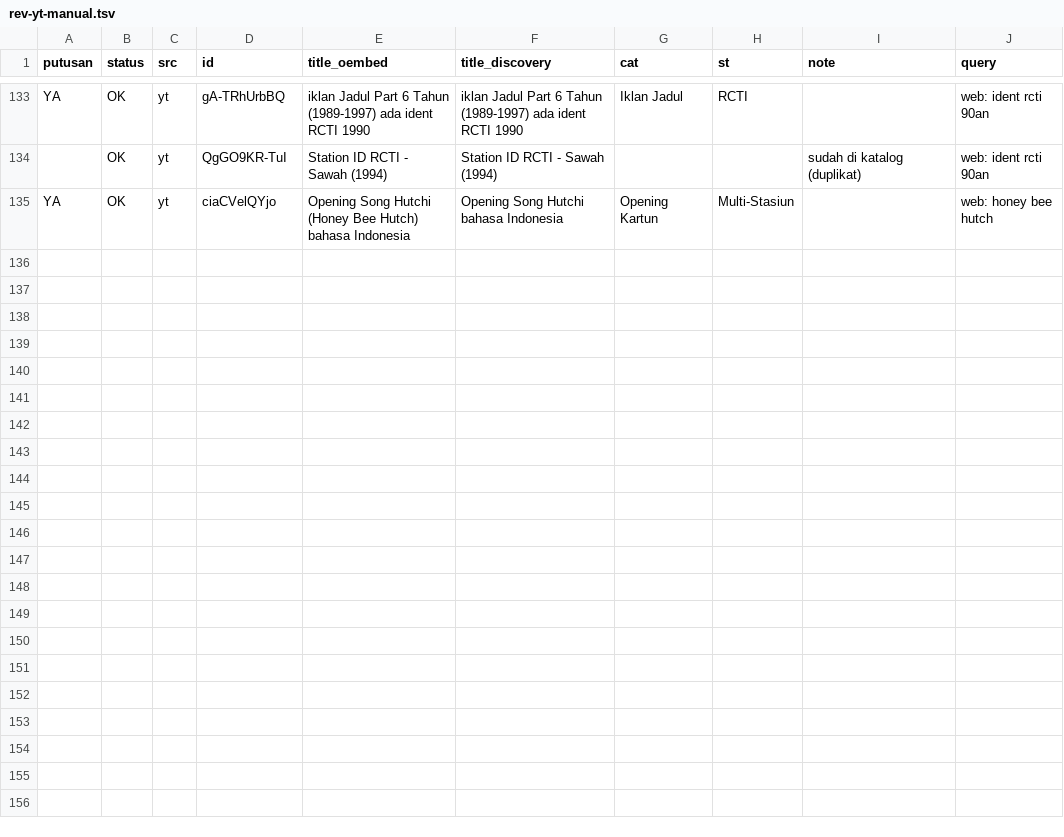
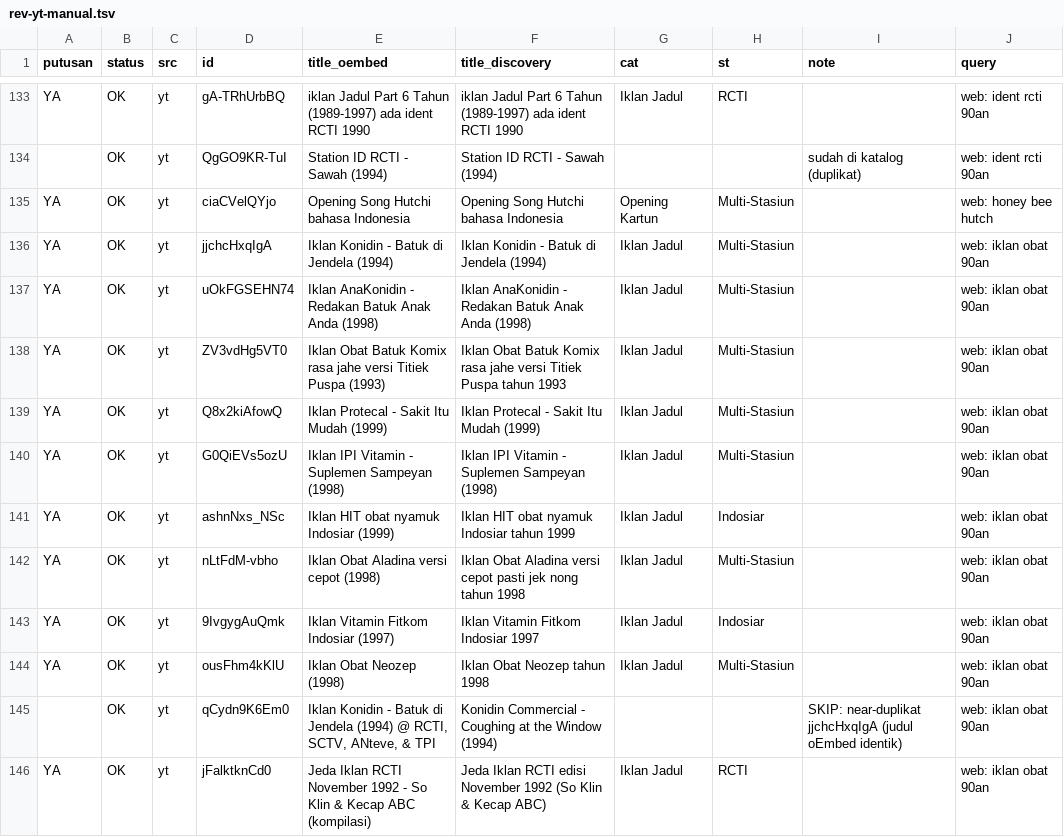
Before and after one commit to Llunatics/siar, a TSV file: scripts/cand/rev-yt-manual.tsv, drawn as a sheet; only a part is shown, gaps mark what is left out.

Commit message:
audit siklus 56: batch YT obat +10 (katalog 374), fix test guide chunk

```diff
--- a/scripts/cand/rev-yt-manual.tsv
+++ b/scripts/cand/rev-yt-manual.tsv
@@ -134,2 +134,13 @@ YA	OK	yt	gA-TRhUrbBQ	iklan Jadul Part 6 Tahun (1989-1997) ada ident RCTI 1990	ik
 	OK	yt	QgGO9KR-TuI	Station ID RCTI - Sawah (1994)	Station ID RCTI - Sawah (1994)			sudah di katalog (duplikat)	web: ident rcti 90an
-YA	OK	yt	ciaCVelQYjo	Opening Song Hutchi (Honey Bee Hutch) bahasa Indonesia	Opening Song Hutchi bahasa Indonesia	Opening Kartun	Multi-Stasiun		web: honey bee hutch
+YA	OK	yt	ciaCVelQYjo	Opening Song Hutchi bahasa Indonesia	Opening Song Hutchi bahasa Indonesia	Opening Kartun	Multi-Stasiun		web: honey bee hutch
+YA	OK	yt	jjchcHxqIgA	Iklan Konidin - Batuk di Jendela (1994)	Iklan Konidin - Batuk di Jendela (1994)	Iklan Jadul	Multi-Stasiun		web: iklan obat 90an
+YA	OK	yt	uOkFGSEHN74	Iklan AnaKonidin - Redakan Batuk Anak Anda (1998)	Iklan AnaKonidin - Redakan Batuk Anak Anda (1998)	Iklan Jadul	Multi-Stasiun		web: iklan obat 90an
+YA	OK	yt	ZV3vdHg5VT0	Iklan Obat Batuk Komix rasa jahe versi Titiek Puspa (1993)	Iklan Obat Batuk Komix rasa jahe versi Titiek Puspa tahun 1993	Iklan Jadul	Multi-Stasiun		web: iklan obat 90an
+YA	OK	yt	Q8x2kiAfowQ	Iklan Protecal - Sakit Itu Mudah (1999)	Iklan Protecal - Sakit Itu Mudah (1999)	Iklan Jadul	Multi-Stasiun		web: iklan obat 90an
+YA	OK	yt	G0QiEVs5ozU	Iklan IPI Vitamin - Suplemen Sampeyan (1998)	Iklan IPI Vitamin - Suplemen Sampeyan (1998)	Iklan Jadul	Multi-Stasiun		web: iklan obat 90an
+YA	OK	yt	ashnNxs_NSc	Iklan HIT obat nyamuk Indosiar (1999)	Iklan HIT obat nyamuk Indosiar tahun 1999	Iklan Jadul	Indosiar		web: iklan obat 90an
+YA	OK	yt	nLtFdM-vbho	Iklan Obat Aladina versi cepot (1998)	Iklan Obat Aladina versi cepot pasti jek nong tahun 1998	Iklan Jadul	Multi-Stasiun		web: iklan obat 90an
+YA	OK	yt	9IvgygAuQmk	Iklan Vitamin Fitkom Indosiar (1997)	Iklan Vitamin Fitkom Indosiar 1997	Iklan Jadul	Indosiar		web: iklan obat 90an
+YA	OK	yt	ousFhm4kKlU	Iklan Obat Neozep (1998)	Iklan Obat Neozep tahun 1998	Iklan Jadul	Multi-Stasiun		web: iklan obat 90an
+	OK	yt	qCydn9K6Em0	Iklan Konidin - Batuk di Jendela (1994) @ RCTI, SCTV, ANteve, & TPI	Konidin Commercial - Coughing at the Window (1994)			SKIP: near-duplikat jjchcHxqIgA (judul oEmbed identik)	web: iklan obat 90an
+YA	OK	yt	jFalktknCd0	Jeda Iklan RCTI November 1992 - So Klin & Kecap ABC (kompilasi)	Jeda Iklan RCTI edisi November 1992 (So Klin & Kecap ABC)	Iklan Jadul	RCTI		web: iklan obat 90an
```
Also changed, not shown: 4 other files.
